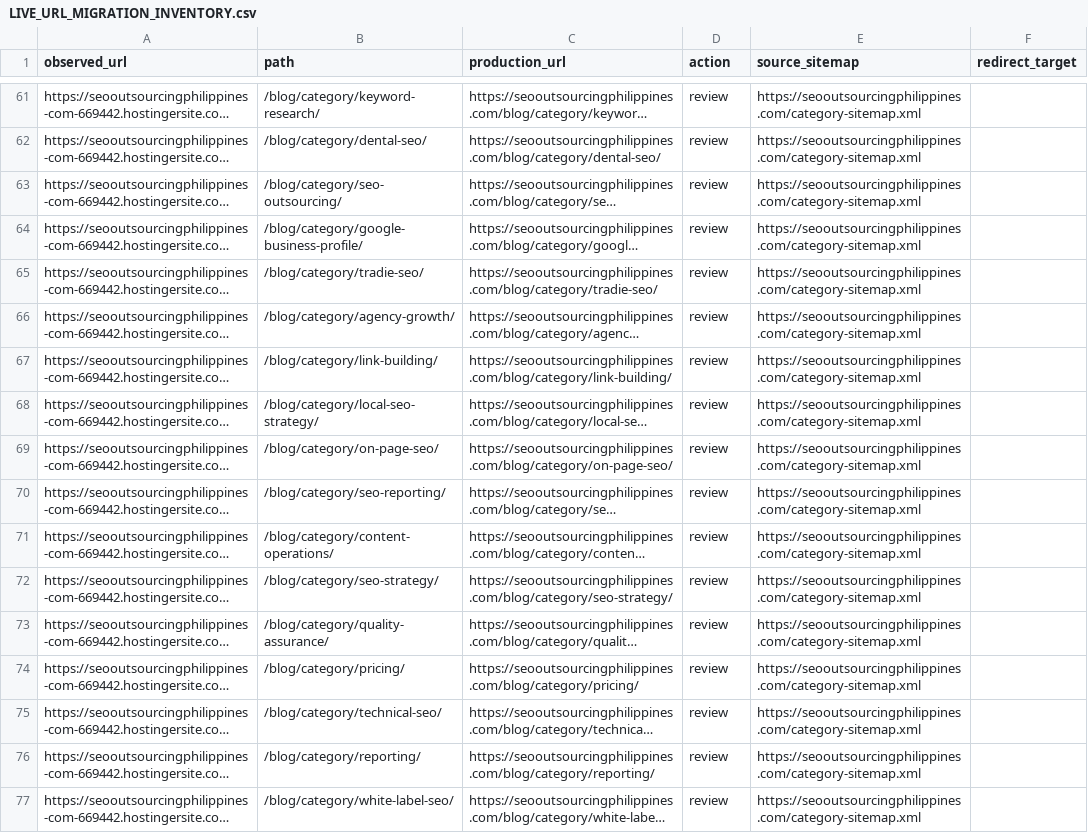
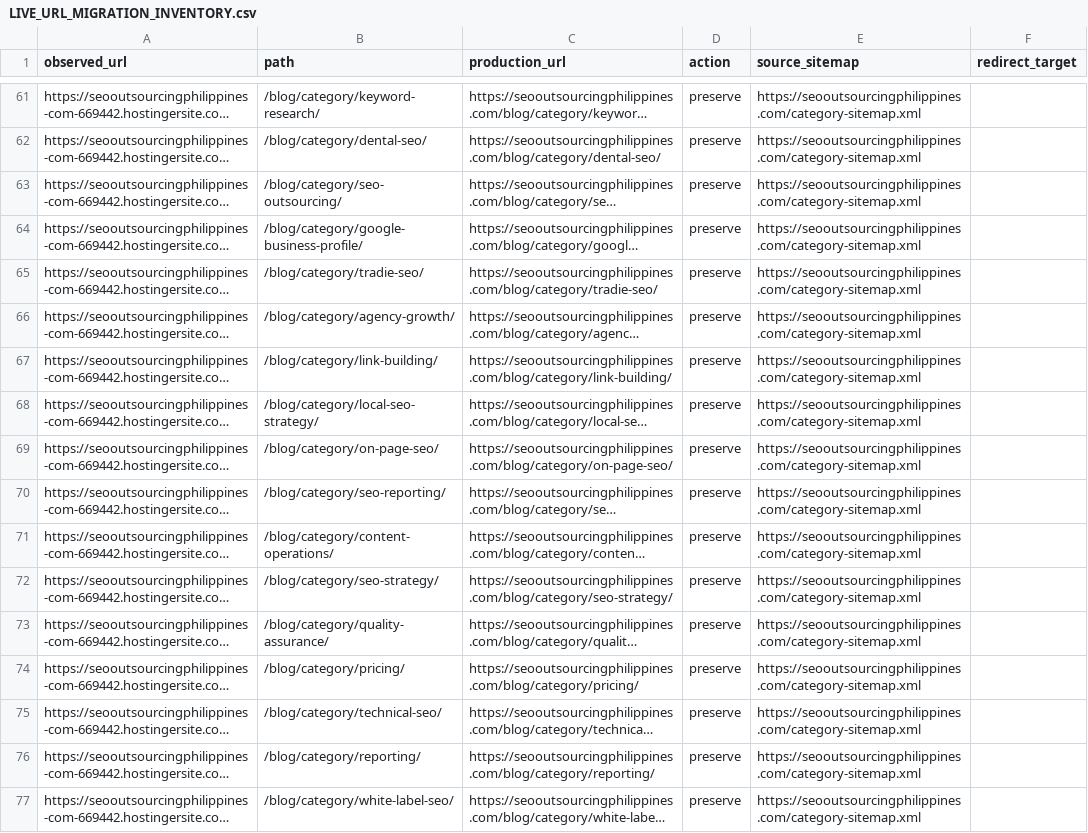
Before and after one commit to erwinmehehe/seooutsourcingph, a CSV file: quality/LIVE_URL_MIGRATION_INVENTORY.csv, drawn as a sheet; only a part is shown, gaps mark what is left out; long unchanged cells end in …; the diff covers the shown part only; the diff names each change by its address in the sheet, - before the commit and + after, or states it on an @@ line.

Commit message:
Select standalone and preserve all remaining live article and archive URLs

```diff
--- a/quality/LIVE_URL_MIGRATION_INVENTORY.csv
+++ b/quality/LIVE_URL_MIGRATION_INVENTORY.csv
-D61:D77 (action): review
+D61:D77 (action): preserve
```
Also changed, not shown: 31 edited cells elsewhere in this file, 58 other files.
